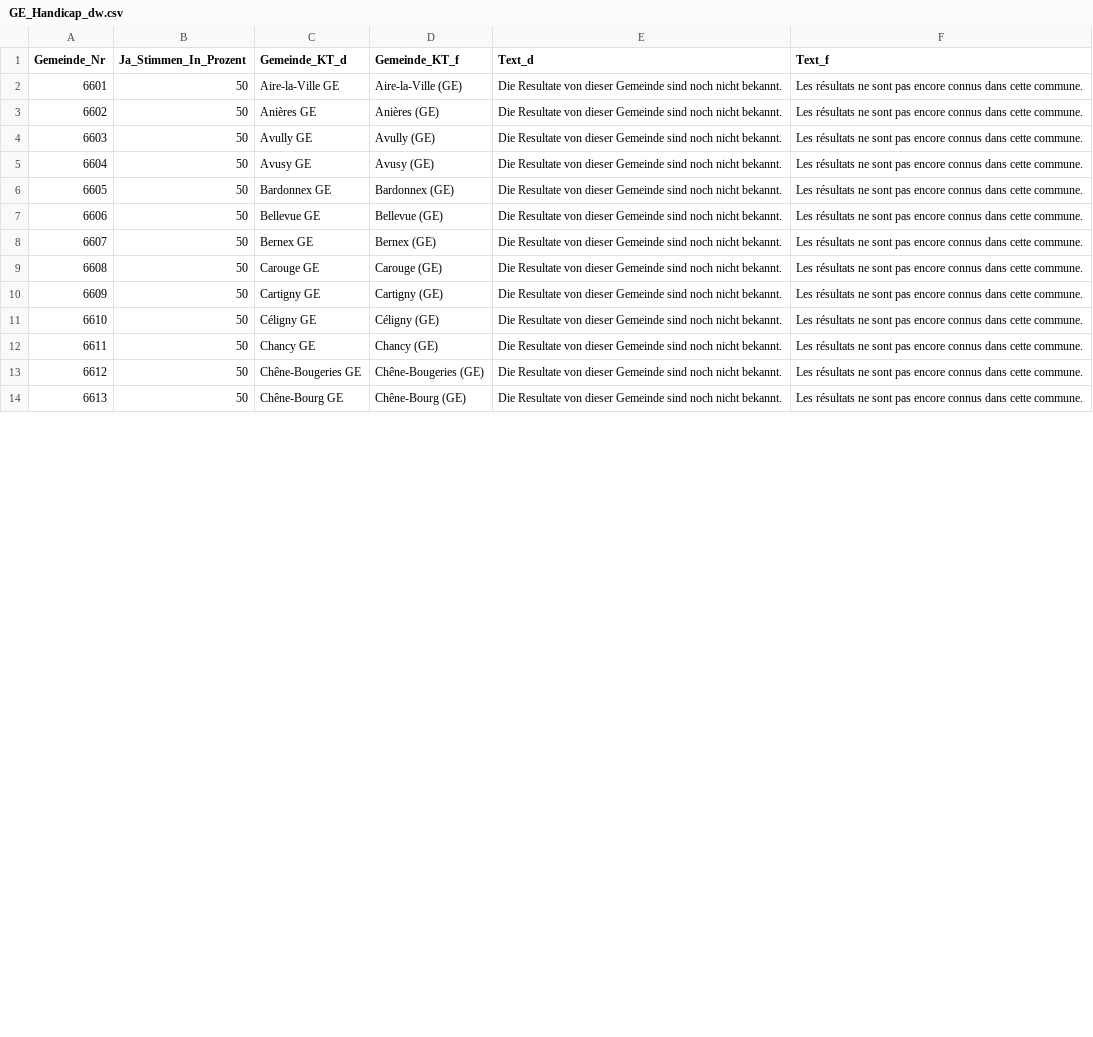
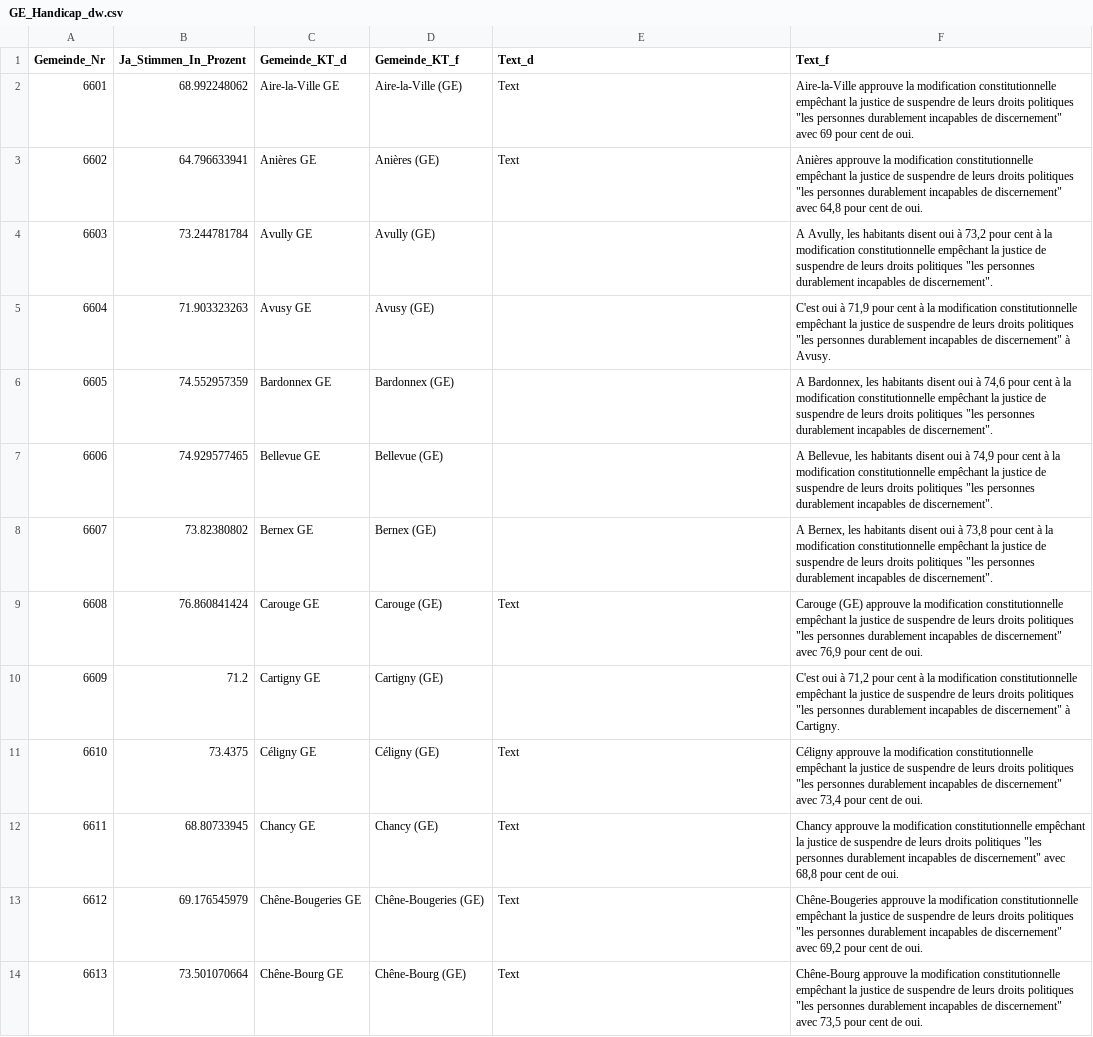
Before and after one commit to awp-finanznachrichten/lena_november2020, a CSV file: Output/GE_Handicap_dw.csv, drawn as a sheet; only a part is shown; the diff covers the shown part only.

```diff
--- a/Output/GE_Handicap_dw.csv
+++ b/Output/GE_Handicap_dw.csv
@@ -1,14 +1,14 @@
 "Gemeinde_Nr","Ja_Stimmen_In_Prozent","Gemeinde_KT_d","Gemeinde_KT_f","Text_d","Text_f"
-6601,50,"Aire-la-Ville GE","Aire-la-Ville (GE)","Die Resultate von dieser Gemeinde sind noch nicht bekannt.","Les résultats ne sont pas encore connus dans cette commune."
-6602,50,"Anières GE","Anières (GE)","Die Resultate von dieser Gemeinde sind noch nicht bekannt.","Les résultats ne sont pas encore connus dans cette commune."
-6603,50,"Avully GE","Avully (GE)","Die Resultate von dieser Gemeinde sind noch nicht bekannt.","Les résultats ne sont pas encore connus dans cette commune."
-6604,50,"Avusy GE","Avusy (GE)","Die Resultate von dieser Gemeinde sind noch nicht bekannt.","Les résultats ne sont pas encore connus dans cette commune."
-6605,50,"Bardonnex GE","Bardonnex (GE)","Die Resultate von dieser Gemeinde sind noch nicht bekannt.","Les résultats ne sont pas encore connus dans cette commune."
-6606,50,"Bellevue GE","Bellevue (GE)","Die Resultate von dieser Gemeinde sind noch nicht bekannt.","Les résultats ne sont pas encore connus dans cette commune."
-6607,50,"Bernex GE","Bernex (GE)","Die Resultate von dieser Gemeinde sind noch nicht bekannt.","Les résultats ne sont pas encore connus dans cette commune."
-6608,50,"Carouge GE","Carouge (GE)","Die Resultate von dieser Gemeinde sind noch nicht bekannt.","Les résultats ne sont pas encore connus dans cette commune."
-6609,50,"Cartigny GE","Cartigny (GE)","Die Resultate von dieser Gemeinde sind noch nicht bekannt.","Les résultats ne sont pas encore connus dans cette commune."
-6610,50,"Céligny GE","Céligny (GE)","Die Resultate von dieser Gemeinde sind noch nicht bekannt.","Les résultats ne sont pas encore connus dans cette commune."
-6611,50,"Chancy GE","Chancy (GE)","Die Resultate von dieser Gemeinde sind noch nicht bekannt.","Les résultats ne sont pas encore connus dans cette commune."
-6612,50,"Chêne-Bougeries GE","Chêne-Bougeries (GE)","Die Resultate von dieser Gemeinde sind noch nicht bekannt.","Les résultats ne sont pas encore connus dans cette commune."
-6613,50,"Chêne-Bourg GE","Chêne-Bourg (GE)","Die Resultate von dieser Gemeinde sind noch nicht bekannt.","Les résultats ne sont pas encore connus dans cette commune."
+6601,68.992248062,"Aire-la-Ville GE","Aire-la-Ville (GE)","Text","Aire-la-Ville approuve la modification constitutionnelle empêchant la justice de suspendre de leurs droits politiques ""les personnes durablement incapables de discernement"" avec 69 pour cent de oui."
+6602,64.796633941,"Anières GE","Anières (GE)","Text","Anières approuve la modification constitutionnelle empêchant la justice de suspendre de leurs droits politiques ""les personnes durablement incapables de discernement"" avec 64,8 pour cent de oui."
+6603,73.244781784,"Avully GE","Avully (GE)",,"A Avully, les habitants disent oui à 73,2 pour cent à la modification constitutionnelle empêchant la justice de suspendre de leurs droits politiques ""les personnes durablement incapables de discernement""."
+6604,71.903323263,"Avusy GE","Avusy (GE)",,"C'est oui à 71,9 pour cent à la modification constitutionnelle empêchant la justice de suspendre de leurs droits politiques ""les personnes durablement incapables de discernement"" à Avusy."
+6605,74.552957359,"Bardonnex GE","Bardonnex (GE)",,"A Bardonnex, les habitants disent oui à 74,6 pour cent à la modification constitutionnelle empêchant la justice de suspendre de leurs droits politiques ""les personnes durablement incapables de discernement""."
+6606,74.929577465,"Bellevue GE","Bellevue (GE)",,"A Bellevue, les habitants disent oui à 74,9 pour cent à la modification constitutionnelle empêchant la justice de suspendre de leurs droits politiques ""les personnes durablement incapables de discernement""."
+6607,73.82380802,"Bernex GE","Bernex (GE)",,"A Bernex, les habitants disent oui à 73,8 pour cent à la modification constitutionnelle empêchant la justice de suspendre de leurs droits politiques ""les personnes durablement incapables de discernement""."
+6608,76.860841424,"Carouge GE","Carouge (GE)","Text","Carouge (GE) approuve la modification constitutionnelle empêchant la justice de suspendre de leurs droits politiques ""les personnes durablement incapables de discernement"" avec 76,9 pour cent de oui."
+6609,71.2,"Cartigny GE","Cartigny (GE)",,"C'est oui à 71,2 pour cent à la modification constitutionnelle empêchant la justice de suspendre de leurs droits politiques ""les personnes durablement incapables de discernement"" à Cartigny."
+6610,73.4375,"Céligny GE","Céligny (GE)","Text","Céligny approuve la modification constitutionnelle empêchant la justice de suspendre de leurs droits politiques ""les personnes durablement incapables de discernement"" avec 73,4 pour cent de oui."
+6611,68.80733945,"Chancy GE","Chancy (GE)","Text","Chancy approuve la modification constitutionnelle empêchant la justice de suspendre de leurs droits politiques ""les personnes durablement incapables de discernement"" avec 68,8 pour cent de oui."
+6612,69.176545979,"Chêne-Bougeries GE","Chêne-Bougeries (GE)","Text","Chêne-Bougeries approuve la modification constitutionnelle empêchant la justice de suspendre de leurs droits politiques ""les personnes durablement incapables de discernement"" avec 69,2 pour cent de oui."
+6613,73.501070664,"Chêne-Bourg GE","Chêne-Bourg (GE)","Text","Chêne-Bourg approuve la modification constitutionnelle empêchant la justice de suspendre de leurs droits politiques ""les personnes durablement incapables de discernement"" avec 73,5 pour cent de oui."
```
Also changed, not shown: 96 edited cells elsewhere in this file, Output/GE_Avusy_dw.csv, Output/Konzernverantwortung_dw_kantone.csv, 3 other files.
